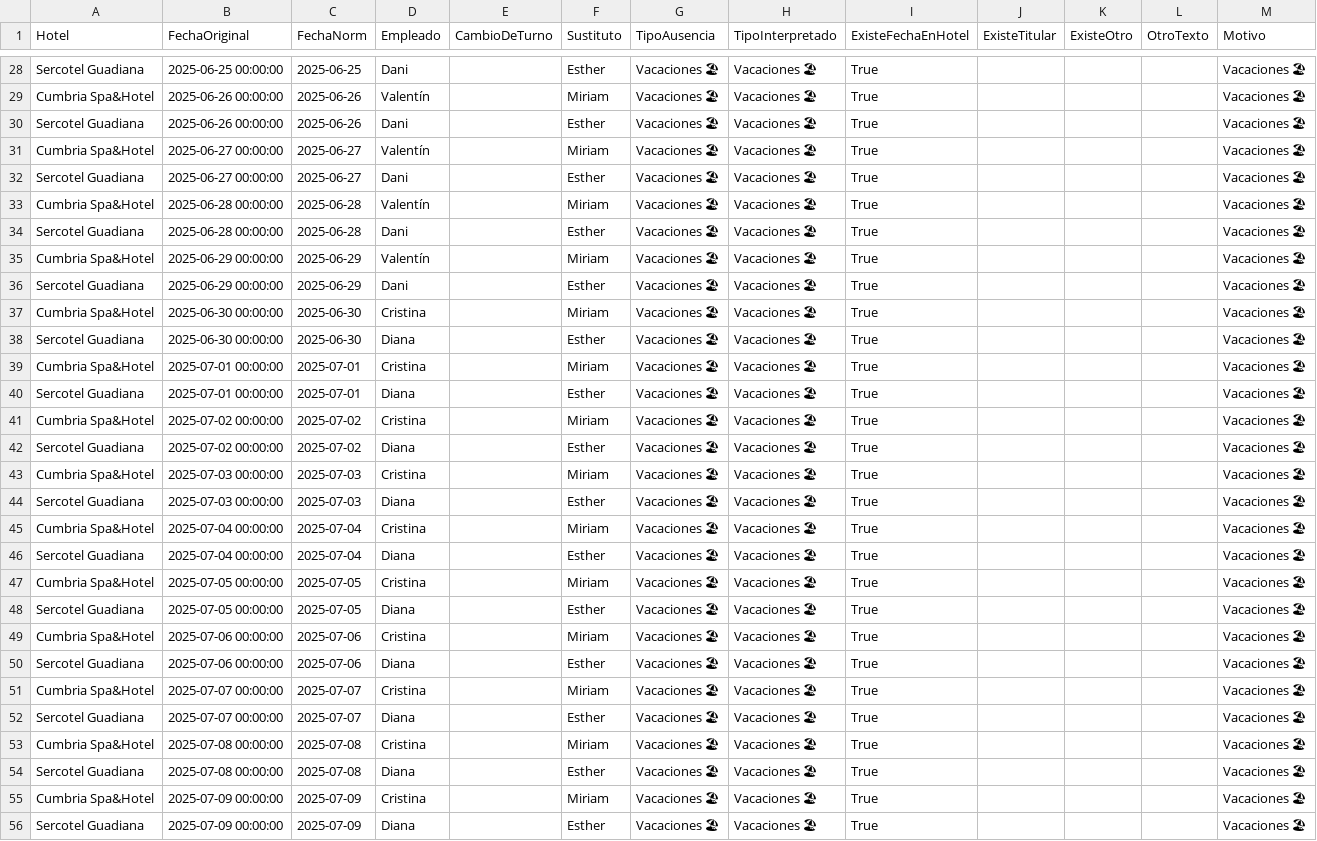
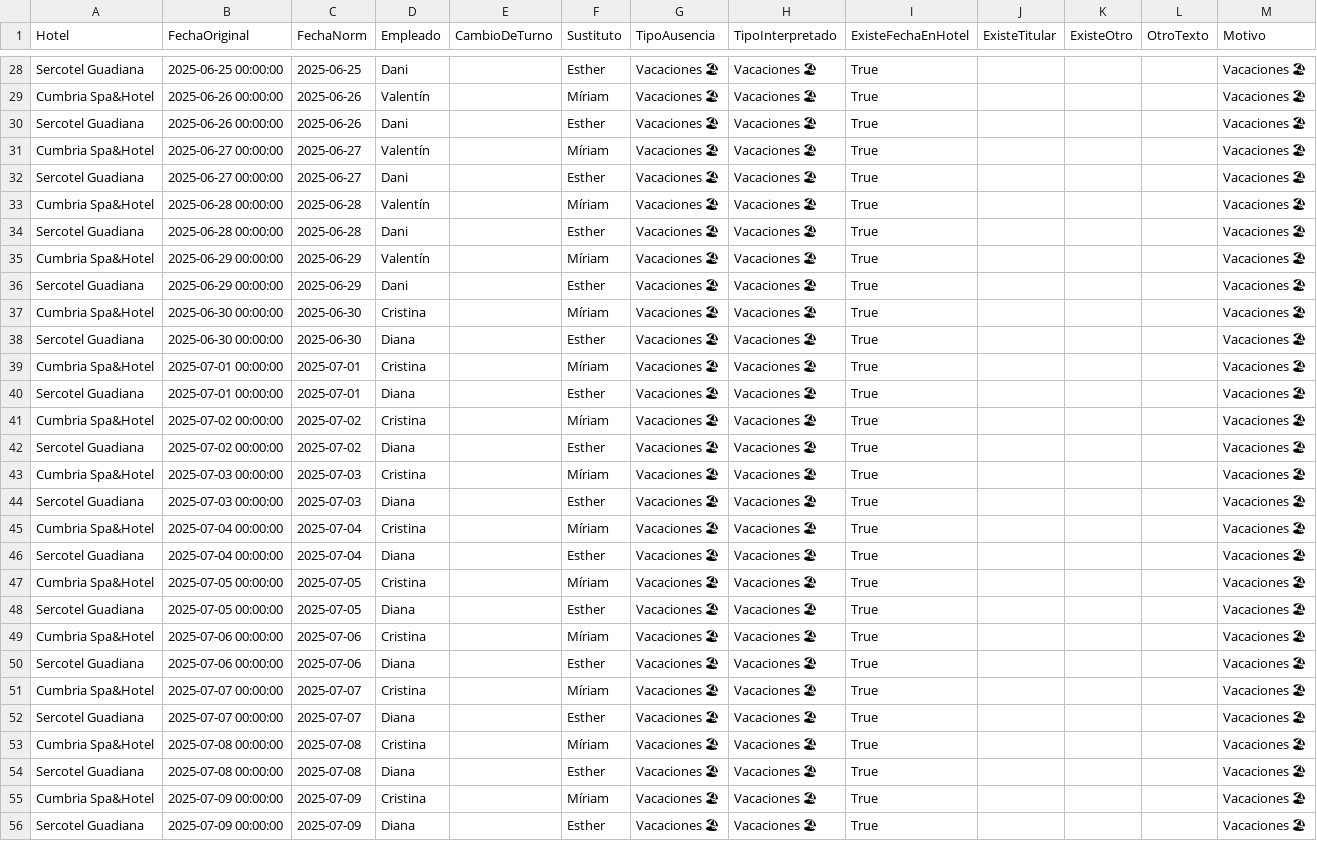
Before and after one commit to Nataliogc/turnosweb, a CSV file: sustituciones_diagnostico.csv, drawn as a sheet; only a part is shown, gaps mark what is left out; the diff covers the shown part only; the diff names each change by its address in the sheet, - before the commit and + after, or states it on an @@ line.

```diff
--- a/sustituciones_diagnostico.csv
+++ b/sustituciones_diagnostico.csv
-F29 (Sustituto): Miriam
+F29 (Sustituto): Míriam
-F31 (Sustituto): Miriam
+F31 (Sustituto): Míriam
-F33 (Sustituto): Miriam
+F33 (Sustituto): Míriam
-F35 (Sustituto): Miriam
+F35 (Sustituto): Míriam
-F37 (Sustituto): Miriam
+F37 (Sustituto): Míriam
-F39 (Sustituto): Miriam
+F39 (Sustituto): Míriam
-F41 (Sustituto): Miriam
+F41 (Sustituto): Míriam
-F43 (Sustituto): Miriam
+F43 (Sustituto): Míriam
-F45 (Sustituto): Miriam
+F45 (Sustituto): Míriam
-F47 (Sustituto): Miriam
+F47 (Sustituto): Míriam
-F49 (Sustituto): Miriam
+F49 (Sustituto): Míriam
-F51 (Sustituto): Miriam
+F51 (Sustituto): Míriam
-F53 (Sustituto): Miriam
+F53 (Sustituto): Míriam
-F55 (Sustituto): Miriam
+F55 (Sustituto): Míriam
```
Also changed, not shown: 132 edited cells elsewhere in this file, 10 other files.
